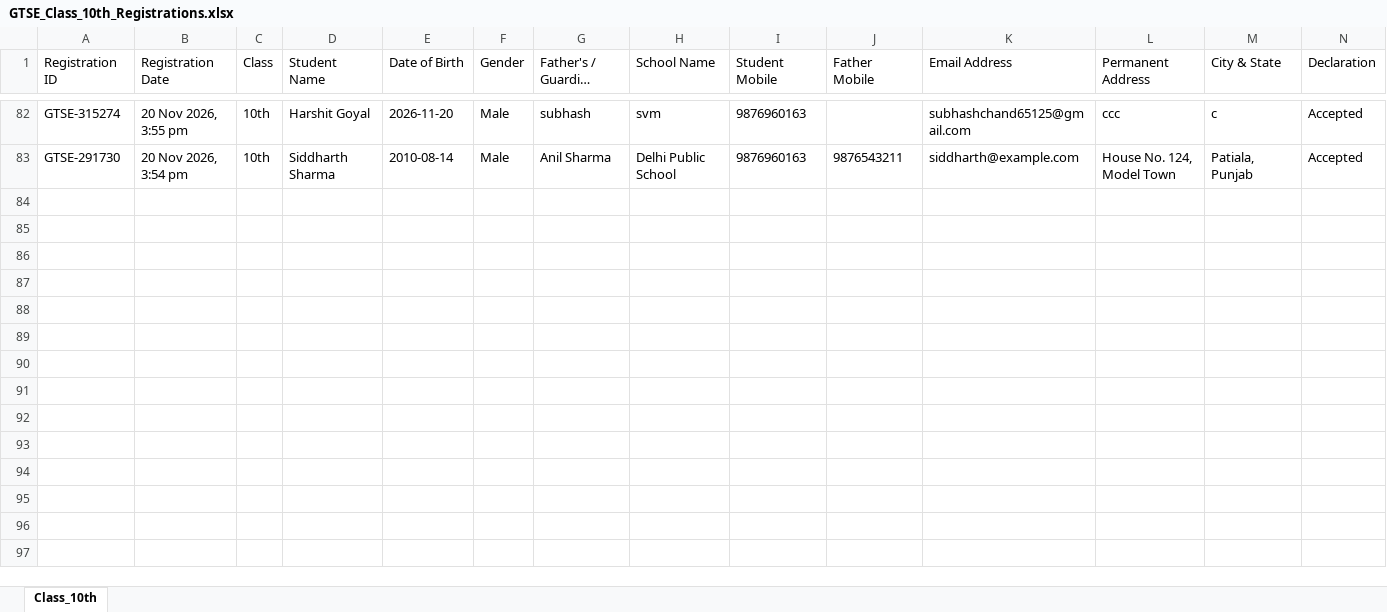
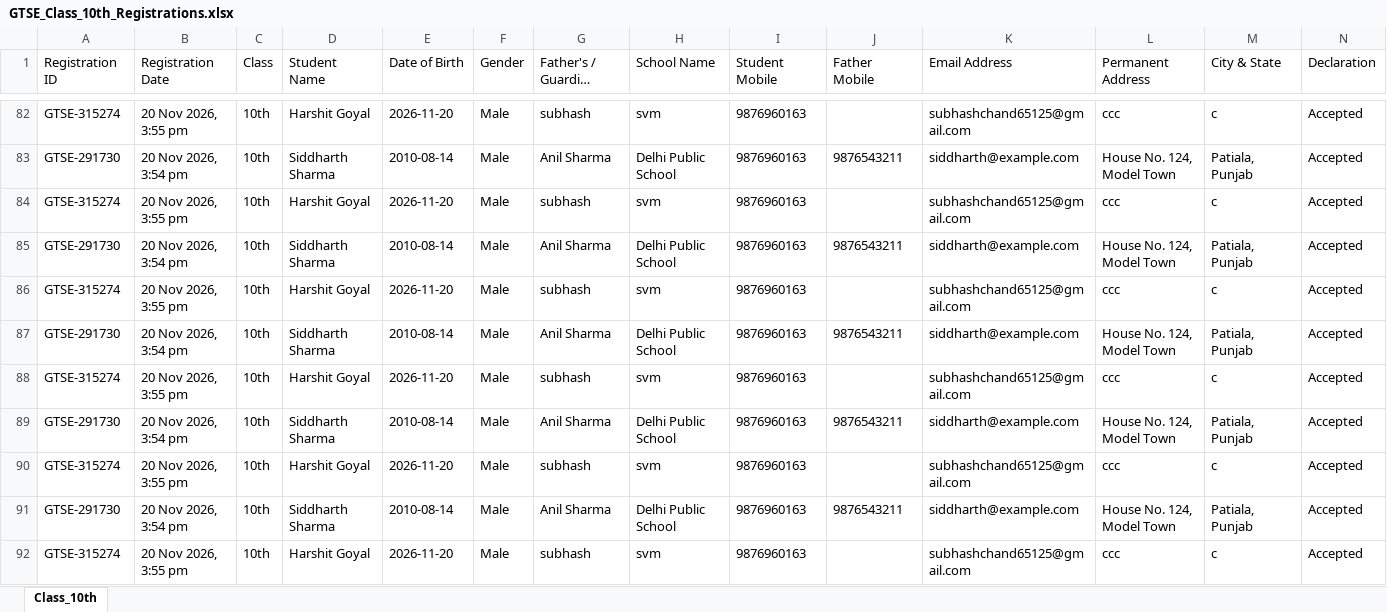
Before and after one commit to goyalharshit543-bit/goyalcoachingcenter, an Excel workbook: records/GTSE_Talent_Search_Exam/Class_10th/GTSE_Class_10th_Registrations.xlsx, sheet Class_10th, drawn as a sheet; only a part is shown, gaps mark what is left out; long unchanged cells end in …; values as stored, in another font and other column widths than the file's, no borders; the diff covers the shown part only; the diff names each change by its address in the sheet, - before the commit and + after, or states it on an @@ line.

```diff
--- a/records/GTSE_Talent_Search_Exam/Class_10th/GTSE_Class_10th_Registrations.xlsx (sheet Class_10th)
+++ b/records/GTSE_Talent_Search_Exam/Class_10th/GTSE_Class_10th_Registrations.xlsx (sheet Class_10th)
+row 84: GTSE-315274 | 20 Nov 2026, 3:55 pm | 10th | Harshit Goyal | 2026-11-20 | Male | subhash | svm | 9876960163 |  | subhashchand65125@gmail.com | ccc | c | Accepted
+row 85: GTSE-291730 | 20 Nov 2026, 3:54 pm | 10th | Siddharth Sharma | 2010-08-14 | Male | Anil Sharma | Delhi Public School | 9876960163 | 9876543211 | siddharth@example.com | House No. 124, Model Town | Patiala, Punjab | Accepted
+row 86: GTSE-315274 | 20 Nov 2026, 3:55 pm | 10th | Harshit Goyal | 2026-11-20 | Male | subhash | svm | 9876960163 |  | subhashchand65125@gmail.com | ccc | c | Accepted
+row 87: GTSE-291730 | 20 Nov 2026, 3:54 pm | 10th | Siddharth Sharma | 2010-08-14 | Male | Anil Sharma | Delhi Public School | 9876960163 | 9876543211 | siddharth@example.com | House No. 124, Model Town | Patiala, Punjab | Accepted
+row 88: GTSE-315274 | 20 Nov 2026, 3:55 pm | 10th | Harshit Goyal | 2026-11-20 | Male | subhash | svm | 9876960163 |  | subhashchand65125@gmail.com | ccc | c | Accepted
+row 89: GTSE-291730 | 20 Nov 2026, 3:54 pm | 10th | Siddharth Sharma | 2010-08-14 | Male | Anil Sharma | Delhi Public School | 9876960163 | 9876543211 | siddharth@example.com | House No. 124, Model Town | Patiala, Punjab | Accepted
+row 90: GTSE-315274 | 20 Nov 2026, 3:55 pm | 10th | Harshit Goyal | 2026-11-20 | Male | subhash | svm | 9876960163 |  | subhashchand65125@gmail.com | ccc | c | Accepted
+row 91: GTSE-291730 | 20 Nov 2026, 3:54 pm | 10th | Siddharth Sharma | 2010-08-14 | Male | Anil Sharma | Delhi Public School | 9876960163 | 9876543211 | siddharth@example.com | House No. 124, Model Town | Patiala, Punjab | Accepted
+row 92: GTSE-315274 | 20 Nov 2026, 3:55 pm | 10th | Harshit Goyal | 2026-11-20 | Male | subhash | svm | 9876960163 |  | subhashchand65125@gmail.com | ccc | c | Accepted
```
Also changed, not shown: 9 added rows elsewhere in this sheet, records/Enrolled_Students/All_Enrolled_Students_Master_Register.xlsx, records/Enrolled_Students/Class_7th/Enrolled_Class_7th_Students.xlsx, 33 other files.
